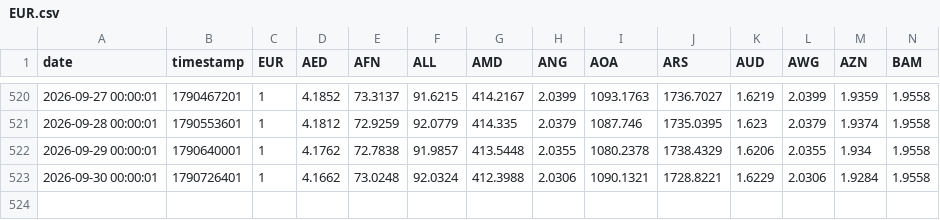
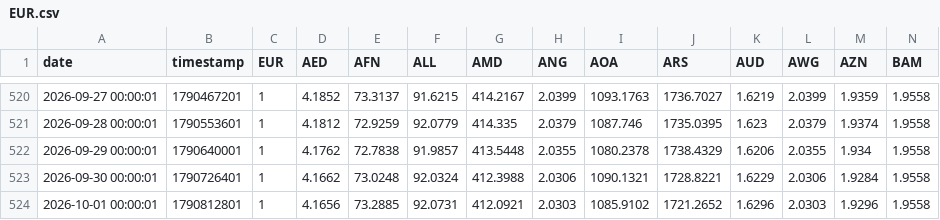
Before and after one commit to FireStar0507/fetch_rate, a CSV file: EUR.csv, drawn as a sheet; only a part is shown, gaps mark what is left out; rows hold the shown columns only; the diff names each change by its address in the sheet, - before the commit and + after, or states it on an @@ line.

```diff
--- a/EUR.csv
+++ b/EUR.csv
+row 524: 2026-10-01 00:00:01 | 1790812801 | 1 | 4.1656 | 73.2885 | 92.0731 | 412.0921 | 2.0303 | 1085.9102 | 1721.2652 | 1.6296 | 2.0303 | 1.9296 | 1.9558
```
Also changed, not shown: CNY.csv, JPY.csv, 1 other file.
